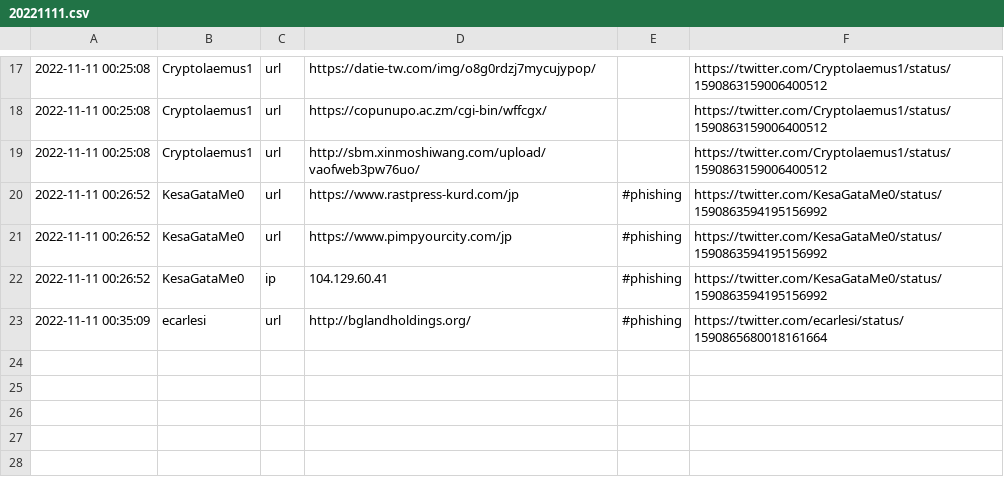
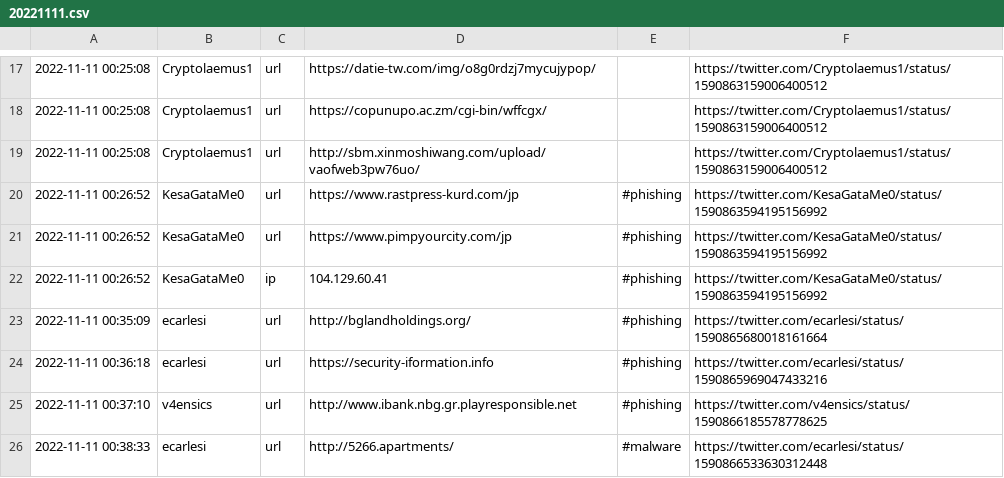
Before and after one commit to Croat79/TweetFeed, a CSV file: Nov_2022/20221111.csv, drawn as a sheet; only a part is shown, gaps mark what is left out; the diff names each change by its address in the sheet, - before the commit and + after, or states it on an @@ line.

```diff
--- a/Nov_2022/20221111.csv
+++ b/Nov_2022/20221111.csv
+row 24: 2022-11-11 00:36:18 | ecarlesi | url | https://security-iformation.info | #phishing | https://twitter.com/ecarlesi/status/1590865969047433216
+row 25: 2022-11-11 00:37:10 | v4ensics | url | http://www.ibank.nbg.gr.playresponsible.net | #phishing | https://twitter.com/v4ensics/status/1590866185578778625
+row 26: 2022-11-11 00:38:33 | ecarlesi | url | http://5266.apartments/ | #malware | https://twitter.com/ecarlesi/status/1590866533630312448
```
Also changed, not shown: today.csv, week.csv, 2 other files.
